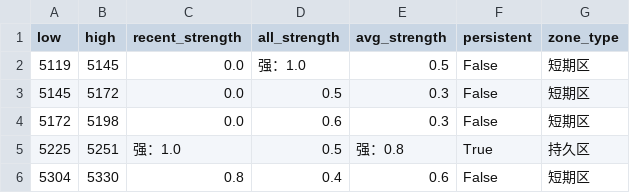
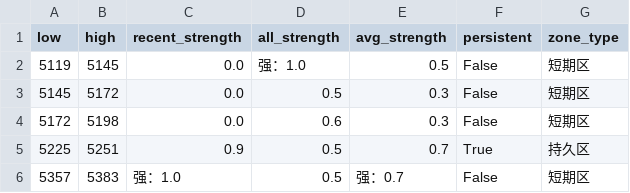
Before and after one commit to CMUJIN/trading, a CSV file: docs/SP2601/SP2601_chipzones_hybrid.csv, drawn as a sheet.

```diff
--- a/docs/SP2601/SP2601_chipzones_hybrid.csv
+++ b/docs/SP2601/SP2601_chipzones_hybrid.csv
@@ -4,3 +4,3 @@
 5172,5198,0.0,0.6,0.3,False,短期区
-5225,5251,强：1.0,0.5,强：0.8,True,持久区
-5304,5330,0.8,0.4,0.6,False,短期区
+5225,5251,0.9,0.5,0.7,True,持久区
+5357,5383,强：1.0,0.5,强：0.7,False,短期区
```
Also changed, not shown: 2 other files.
